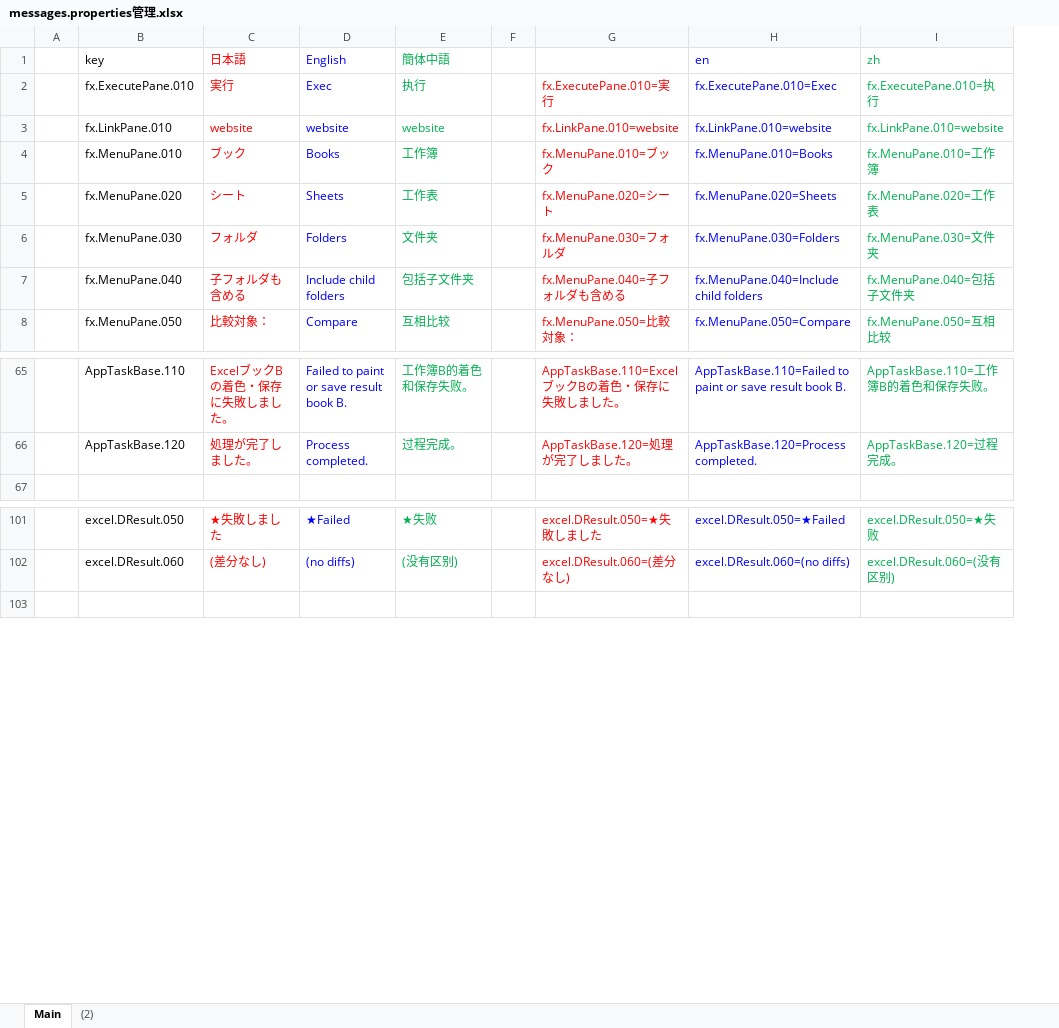
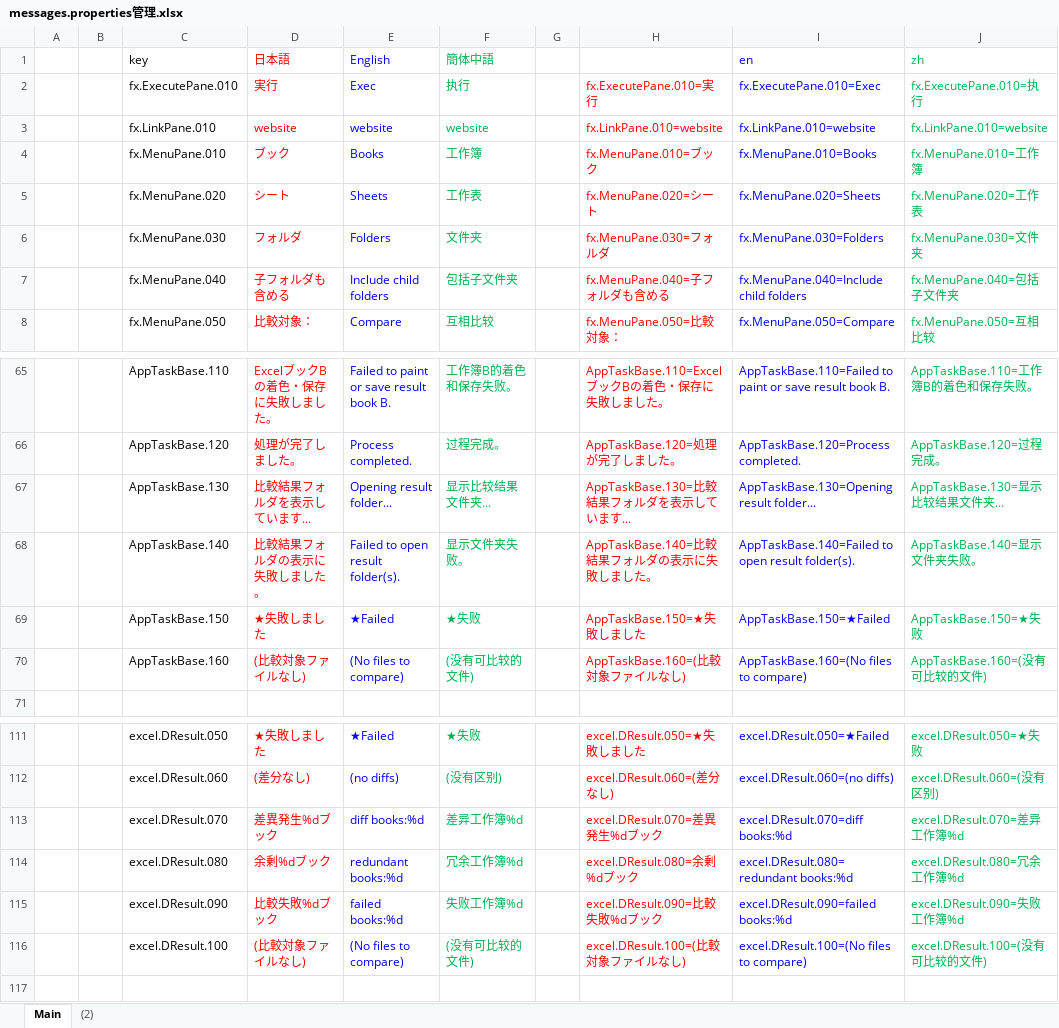
Before and after one commit to nmby/hogandiff4, an Excel workbook: xyz.hotchpotch.hogandiff/messages.properties管理.xlsx, sheet Main, drawn as a sheet; only a part is shown, gaps mark what is left out; values as stored, in another font and other column widths than the file's, no borders; the diff covers the shown part only; the diff names each change by its address in the sheet, - before the commit and + after, or states it on an @@ line.

```diff
--- a/xyz.hotchpotch.hogandiff/messages.properties管理.xlsx (sheet Main)
+++ b/xyz.hotchpotch.hogandiff/messages.properties管理.xlsx (sheet Main)
+column B, empty
+row 67:  |  | AppTaskBase.130 | 比較結果フォルダを表示しています... | Opening result folder... | 显示比较结果文件夹... |  | AppTaskBase.130=比較結果フォルダを表示しています... | AppTaskBase.130=Opening result folder... | AppTaskBase.130=显示比较结果文件夹...
+row 68:  |  | AppTaskBase.140 | 比較結果フォルダの表示に失敗しました。 | Failed to open result folder(s). | 显示文件夹失败。 |  | AppTaskBase.140=比較結果フォルダの表示に失敗しました。 | AppTaskBase.140=Failed to open result folder(s). | AppTaskBase.140=显示文件夹失败。
+row 69:  |  | AppTaskBase.150 | ★失敗しました | ★Failed | ★失败 |  | AppTaskBase.150=★失敗しました | AppTaskBase.150=★Failed | AppTaskBase.150=★失败
+row 70:  |  | AppTaskBase.160 | (比較対象ファイルなし) | (No files to compare) | (没有可比较的文件) |  | AppTaskBase.160=(比較対象ファイルなし) | AppTaskBase.160=(No files to compare) | AppTaskBase.160=(没有可比较的文件)
+row 113:  |  | excel.DResult.070 | 差異発生%dブック | diff books:%d | 差异工作簿%d |  | excel.DResult.070=差異発生%dブック | excel.DResult.070=diff books:%d | excel.DResult.070=差异工作簿%d
+row 114:  |  | excel.DResult.080 | 余剰%dブック | redundant books:%d | 冗余工作簿%d |  | excel.DResult.080=余剰%dブック | excel.DResult.080=redundant books:%d | excel.DResult.080=冗余工作簿%d
+row 115:  |  | excel.DResult.090 | 比較失敗%dブック | failed books:%d | 失败工作簿%d |  | excel.DResult.090=比較失敗%dブック | excel.DResult.090=failed books:%d | excel.DResult.090=失败工作簿%d
+row 116:  |  | excel.DResult.100 | (比較対象ファイルなし) | (No files to compare) | (没有可比较的文件) |  | excel.DResult.100=(比較対象ファイルなし) | excel.DResult.100=(No files to compare) | excel.DResult.100=(没有可比较的文件)
```
Also changed, not shown: 13 added rows, 1 removed row and 6 edited cells elsewhere in this sheet, formulas that keep their value, 2 other files.
